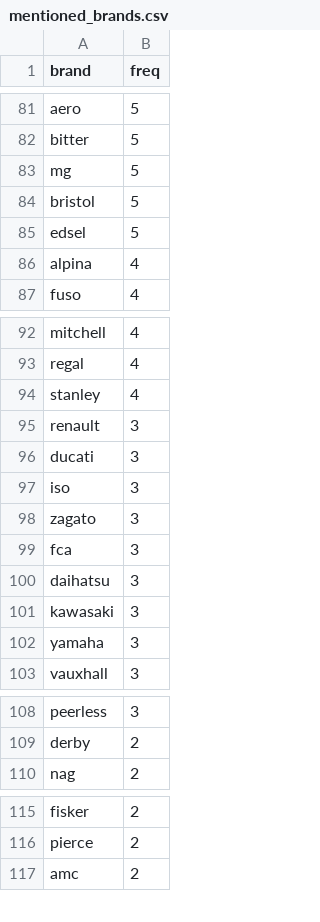
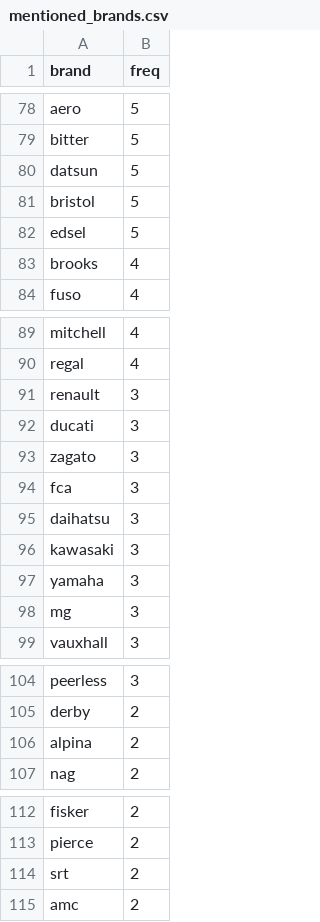
Before and after one commit to shanshanlao/car-brand-analysis, a CSV file: mentioned_brands.csv, drawn as a sheet; only a part is shown, gaps mark what is left out; the diff covers the shown part only.

Commit message:
Update car_brand_analysis

```diff
--- a/mentioned_brands.csv
+++ b/mentioned_brands.csv
@@ -82,6 +79,6 @@ aero,5
 bitter,5
-mg,5
+datsun,5
 bristol,5
 edsel,5
-alpina,4
+brooks,4
 fuso,4
@@ -93,6 +90,4 @@ mitchell,4
 regal,4
-stanley,4
 renault,3
 ducati,3
-iso,3
 zagato,3
@@ -102,2 +97,3 @@ kawasaki,3
 yamaha,3
+mg,3
 vauxhall,3
@@ -109,2 +105,3 @@ peerless,3
 derby,2
+alpina,2
 nag,2
@@ -116,2 +113,3 @@ fisker,2
 pierce,2
+srt,2
 amc,2
```
Also changed, not shown: 28 added rows, 29 removed rows and 28 edited cells elsewhere in this file, 4 other files.
